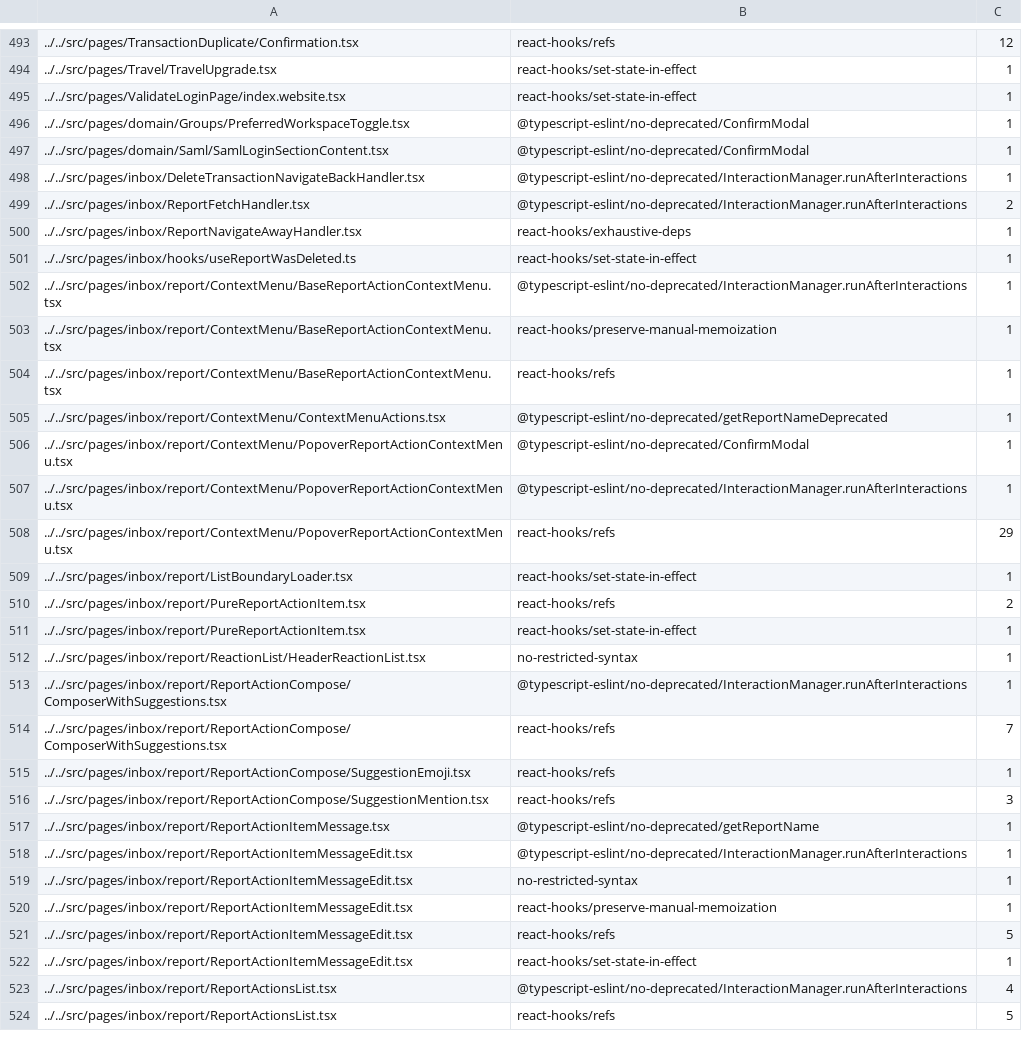
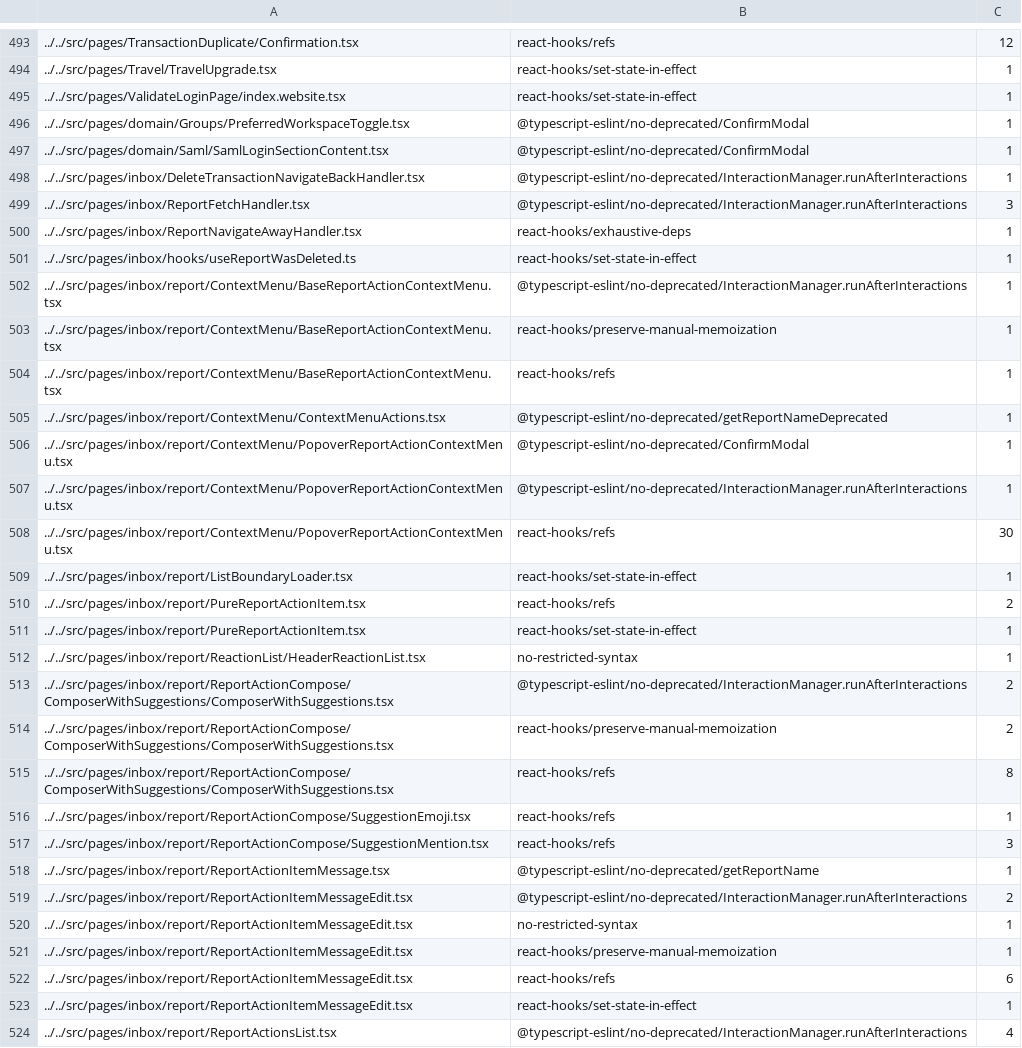
Before and after one commit to steelburn/App, a TSV file: config/eslint/eslint.seatbelt.tsv, drawn as a sheet; only a part is shown, gaps mark what is left out; the shorter side is filled out with more unchanged rows.

Commit message:
revert: `eslint.seatbelt.tsv` changes

```diff
--- a/config/eslint/eslint.seatbelt.tsv
+++ b/config/eslint/eslint.seatbelt.tsv
@@ -498,3 +498,3 @@
 "../../src/pages/inbox/DeleteTransactionNavigateBackHandler.tsx"	"@typescript-eslint/no-deprecated/InteractionManager.runAfterInteractions"	1
-"../../src/pages/inbox/ReportFetchHandler.tsx"	"@typescript-eslint/no-deprecated/InteractionManager.runAfterInteractions"	2
+"../../src/pages/inbox/ReportFetchHandler.tsx"	"@typescript-eslint/no-deprecated/InteractionManager.runAfterInteractions"	3
 "../../src/pages/inbox/ReportNavigateAwayHandler.tsx"	"react-hooks/exhaustive-deps"	1
@@ -507,3 +507,3 @@
 "../../src/pages/inbox/report/ContextMenu/PopoverReportActionContextMenu.tsx"	"@typescript-eslint/no-deprecated/InteractionManager.runAfterInteractions"	1
-"../../src/pages/inbox/report/ContextMenu/PopoverReportActionContextMenu.tsx"	"react-hooks/refs"	29
+"../../src/pages/inbox/report/ContextMenu/PopoverReportActionContextMenu.tsx"	"react-hooks/refs"	30
 "../../src/pages/inbox/report/ListBoundaryLoader.tsx"	"react-hooks/set-state-in-effect"	1
@@ -512,4 +512,5 @@
 "../../src/pages/inbox/report/ReactionList/HeaderReactionList.tsx"	"no-restricted-syntax"	1
-"../../src/pages/inbox/report/ReportActionCompose/ComposerWithSuggestions.tsx"	"@typescript-eslint/no-deprecated/InteractionManager.runAfterInteractions"	1
-"../../src/pages/inbox/report/ReportActionCompose/ComposerWithSuggestions.tsx"	"react-hooks/refs"	7
+"../../src/pages/inbox/report/ReportActionCompose/ComposerWithSuggestions/ComposerWithSuggestions.tsx"	"@typescript-eslint/no-deprecated/InteractionManager.runAfterInteractions"	2
+"../../src/pages/inbox/report/ReportActionCompose/ComposerWithSuggestions/ComposerWithSuggestions.tsx"	"react-hooks/preserve-manual-memoization"	2
+"../../src/pages/inbox/report/ReportActionCompose/ComposerWithSuggestions/ComposerWithSuggestions.tsx"	"react-hooks/refs"	8
 "../../src/pages/inbox/report/ReportActionCompose/SuggestionEmoji.tsx"	"react-hooks/refs"	1
@@ -517,6 +518,6 @@
 "../../src/pages/inbox/report/ReportActionItemMessage.tsx"	"@typescript-eslint/no-deprecated/getReportName"	1
-"../../src/pages/inbox/report/ReportActionItemMessageEdit.tsx"	"@typescript-eslint/no-deprecated/InteractionManager.runAfterInteractions"	1
+"../../src/pages/inbox/report/ReportActionItemMessageEdit.tsx"	"@typescript-eslint/no-deprecated/InteractionManager.runAfterInteractions"	2
 "../../src/pages/inbox/report/ReportActionItemMessageEdit.tsx"	"no-restricted-syntax"	1
 "../../src/pages/inbox/report/ReportActionItemMessageEdit.tsx"	"react-hooks/preserve-manual-memoization"	1
-"../../src/pages/inbox/report/ReportActionItemMessageEdit.tsx"	"react-hooks/refs"	5
+"../../src/pages/inbox/report/ReportActionItemMessageEdit.tsx"	"react-hooks/refs"	6
 "../../src/pages/inbox/report/ReportActionItemMessageEdit.tsx"	"react-hooks/set-state-in-effect"	1
```
